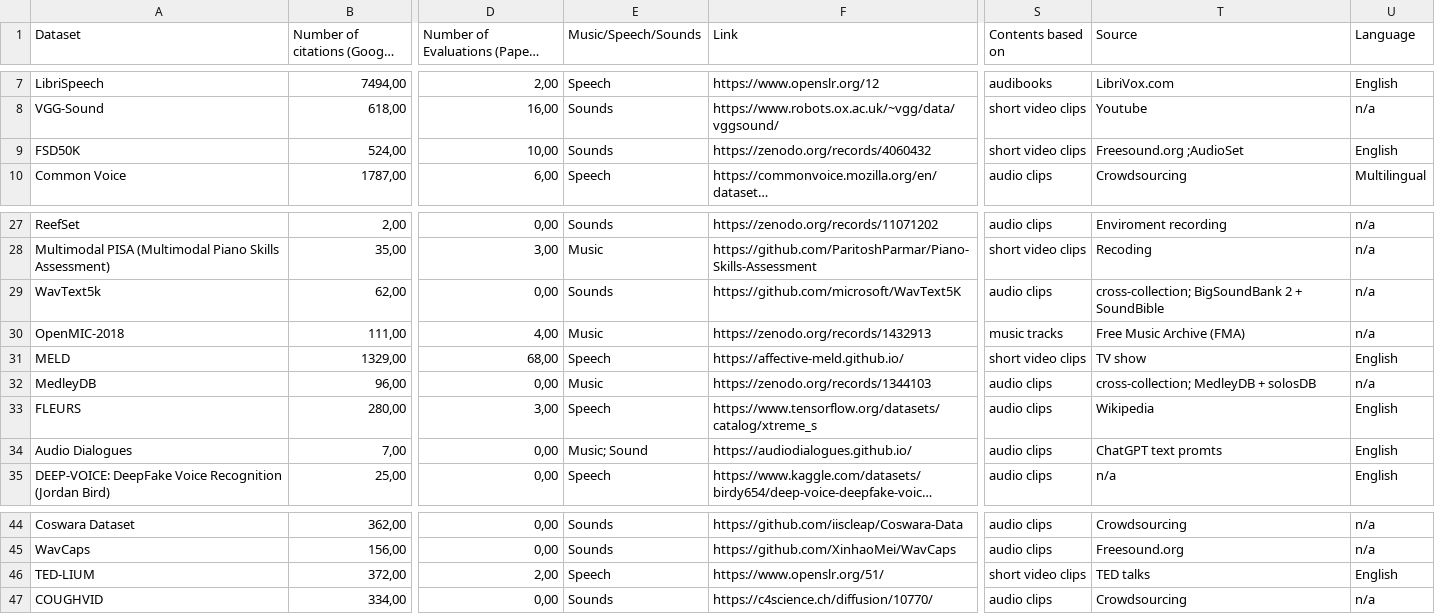
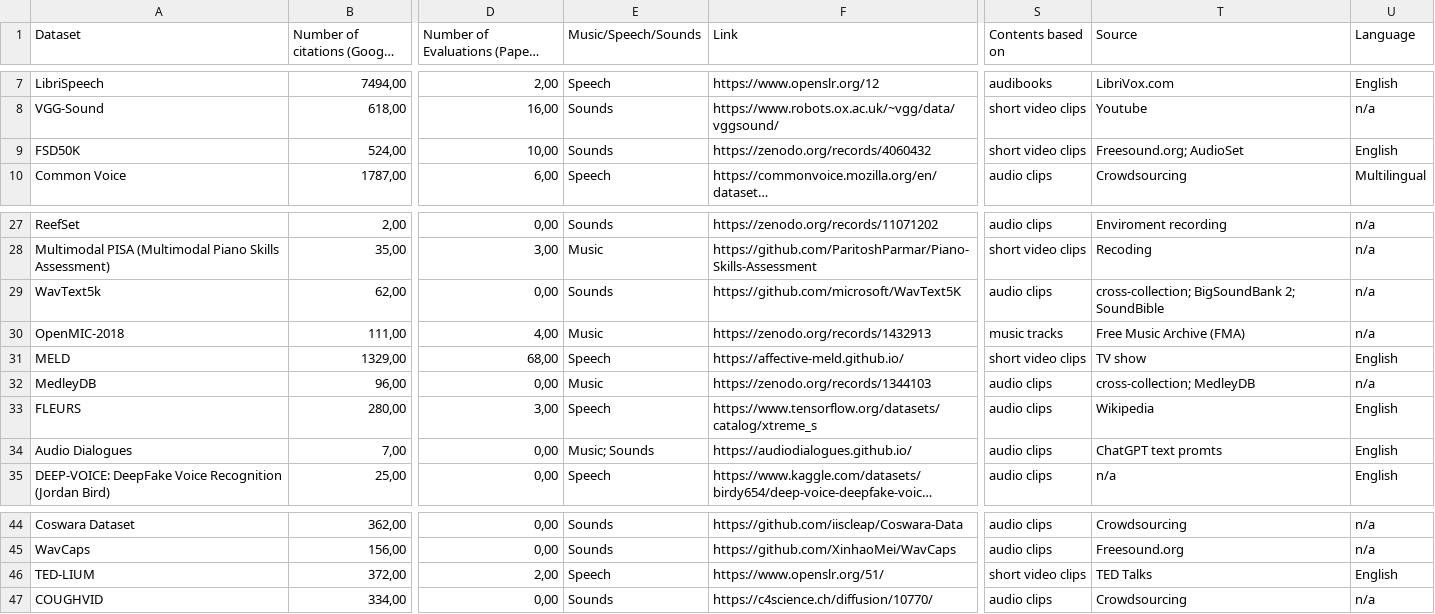
Before and after one commit to lookinALX/Data_Science_and_Co_TU_Wien, a CSV file: BA/datasets.csv, drawn as a sheet; only a part is shown, gaps mark what is left out; long unchanged cells end in …; the diff names each change by its address in the sheet, - before the commit and + after, or states it on an @@ line.

```diff
--- a/BA/datasets.csv
+++ b/BA/datasets.csv
-T9 (Source): Freesound.org ;AudioSet
+T9 (Source): Freesound.org; AudioSet
-T29 (Source): cross-collection; BigSoundBank 2 + SoundBible
+T29 (Source): cross-collection; BigSoundBank 2; SoundBible
-T32 (Source): cross-collection; MedleyDB + solosDB
+T32 (Source): cross-collection; MedleyDB
-E34 (Music/Speech/Sounds): Music; Sound
+E34 (Music/Speech/Sounds): Music; Sounds
-T46 (Source): TED talks
+T46 (Source): TED Talks
```
Also changed, not shown: 1 other file.
